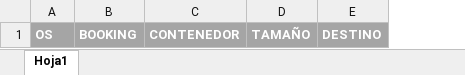
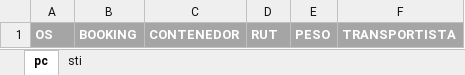
Before and after one commit to bilix-dev/rpa-valcomex, an Excel workbook: public/excel/PLANTILLA_RPA.xlsx, sheet pc, drawn as a sheet; values as stored, in another font and other column widths than the file's, no borders; removed rows and columns are numbered as before the commit, all else as after; the diff names each change by its address in the sheet, - before the commit and + after, or states it on an @@ line.

```diff
--- a/public/excel/PLANTILLA_RPA.xlsx (sheet pc)
+++ b/public/excel/PLANTILLA_RPA.xlsx (sheet pc)
-sheet tab: Hoja1
+sheet tab: pc
+sheet tab: sti
-column D, row 1: TAMAÑO
-column E, row 1: DESTINO
+column D, row 1: RUT
+column E, row 1: PESO
+column F, row 1: TRANSPORTISTA
```
Also changed, not shown: 10 other files.
